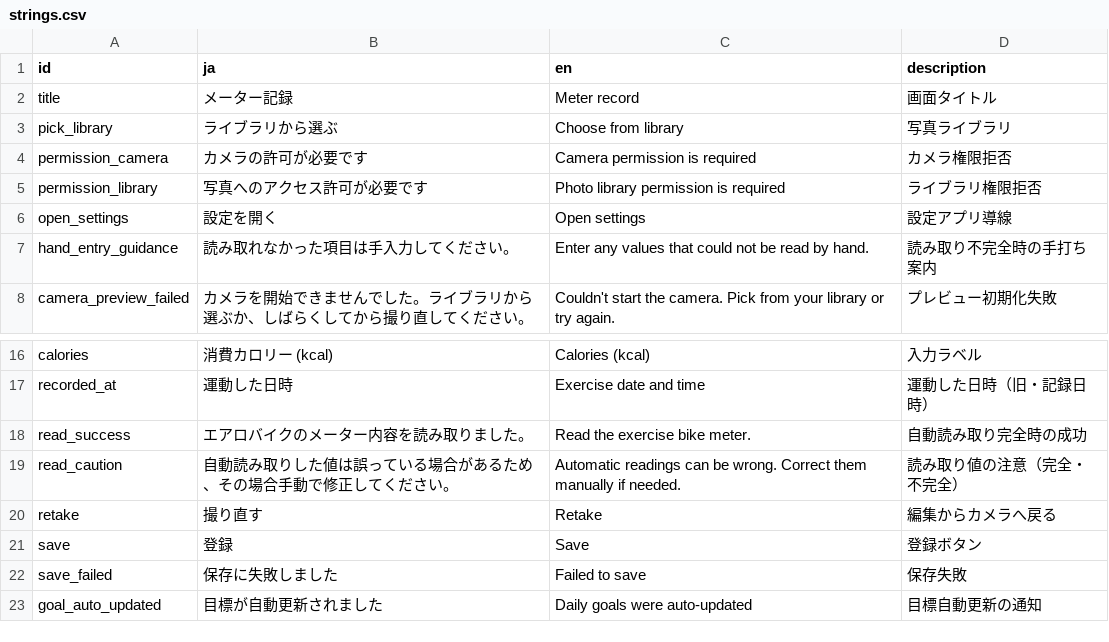
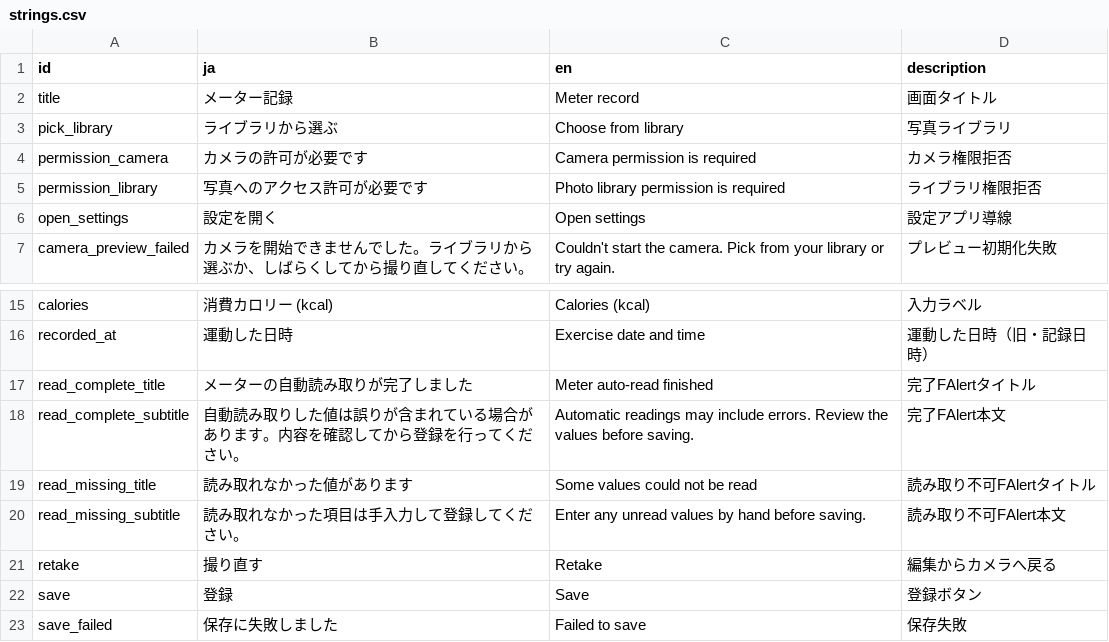
Before and after one commit to madahataraku/CogLog, a CSV file: app_packages/screen/feature/meter_capture/res/strings.csv, drawn as a sheet; only a part is shown, gaps mark what is left out; the shorter side is filled out with more unchanged rows; removed rows and columns are numbered as before the commit, all else as after; the diff names each change by its address in the sheet, - before the commit and + after, or states it on an @@ line.

```diff
--- a/app_packages/screen/feature/meter_capture/res/strings.csv
+++ b/app_packages/screen/feature/meter_capture/res/strings.csv
-row 7: hand_entry_guidance | 読み取れなかった項目は手入力してください。 | Enter any values that could not be read by hand. | 読み取り不完全時の手打ち案内
-row 18: read_success | エアロバイクのメーター内容を読み取りました。 | Read the exercise bike meter. | 自動読み取り完全時の成功
-row 19: read_caution | 自動読み取りした値は誤っている場合があるため、その場合手動で修正してください。 | Automatic readings can be wrong. Correct them manually if needed. | 読み取り値の注意（完全・不完全）
+row 17: read_complete_title | メーターの自動読み取りが完了しました | Meter auto-read finished | 完了FAlertタイトル
+row 18: read_complete_subtitle | 自動読み取りした値は誤りが含まれている場合があります。内容を確認してから登録を行ってください。 | Automatic readings may include errors. Review the values before saving. | 完了FAlert本文
+row 19: read_missing_title | 読み取れなかった値があります | Some values could not be read | 読み取り不可FAlertタイトル
+row 20: read_missing_subtitle | 読み取れなかった項目は手入力して登録してください。 | Enter any unread values by hand before saving. | 読み取り不可FAlert本文
```
Also changed, not shown: app_packages/screen/feature/goal_settings/res/strings.csv, app_packages/screen/feature/top/res/strings.csv, 10 other files.
